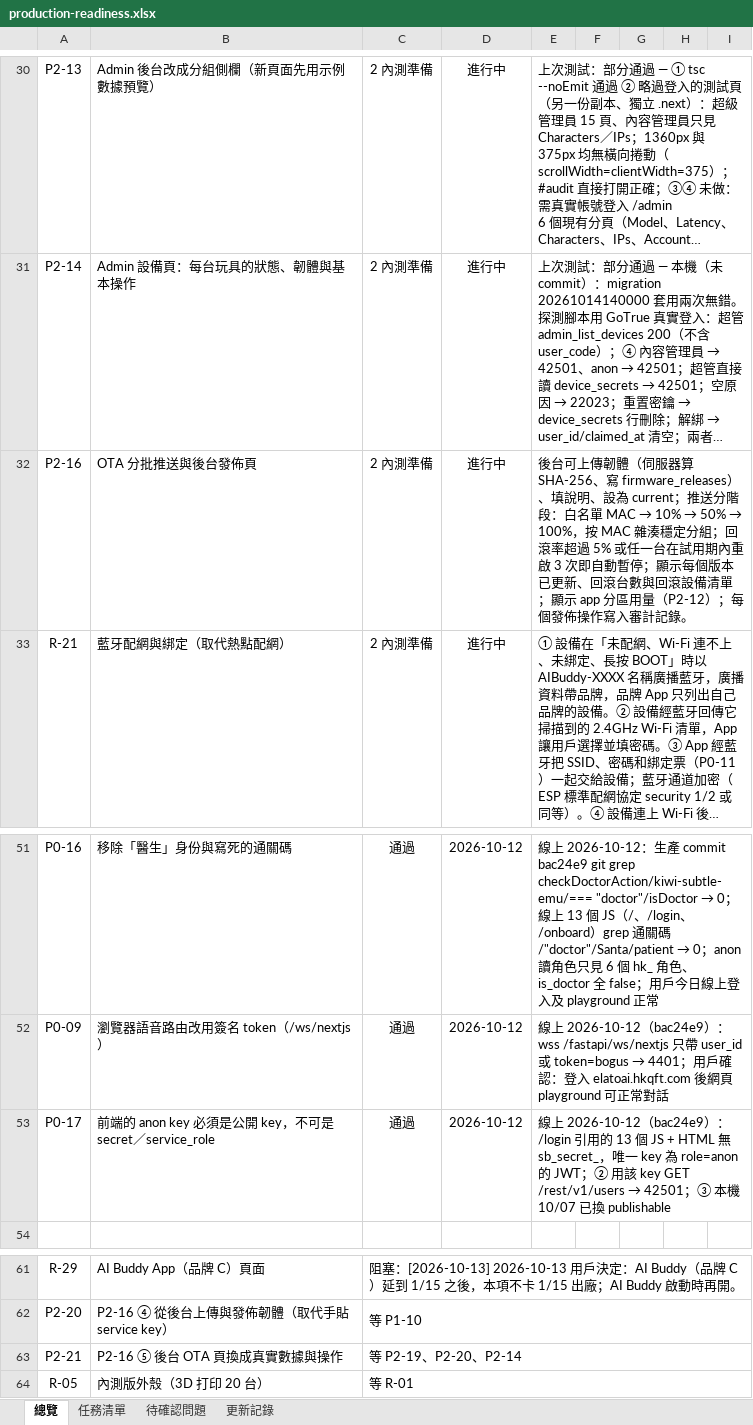
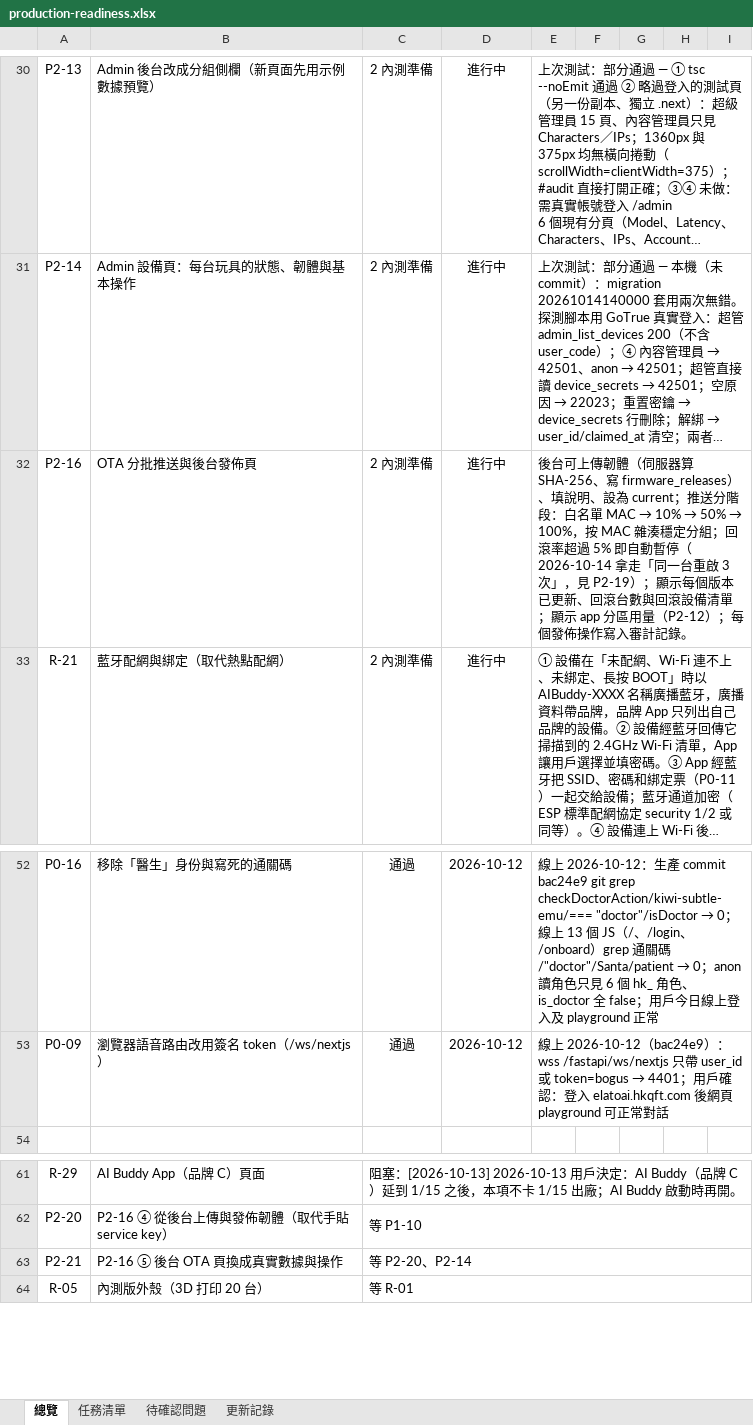
Before and after one commit to jackylee-cpu/ElatoAI, an Excel workbook: docs/production-readiness.xlsx, sheet 總覽, drawn as a sheet; only a part is shown, gaps mark what is left out; long unchanged cells end in …; values as stored, in another font and other column widths than the file's, no borders; conditional formats not drawn; removed rows and columns are numbered as before the commit, all else as after; the diff covers the shown part only; the diff names each change by its address in the sheet, - before the commit and + after, or states it on an @@ line.

```diff
--- a/docs/production-readiness.xlsx (sheet 總覽)
+++ b/docs/production-readiness.xlsx (sheet 總覽)
-E32: …超過 5% 或任一台在試用期內重啟 3 次即自動暫停；顯示每…
+E32: …超過 5% 即自動暫停（2026-10-14 拿走「同一台重啟 3 次」，見 P2-19）；顯示每…
-row 53: P0-17 | 前端的 anon key 必須是公開 key，不可是 secret／service_role | 通過 | 2026-10-12 | 線上 2026-10-12（bac24e9）：/login 引用的 13 個 JS + HTML 無 sb_secret_，唯一 key 為 role=anon 的 JWT；② 用該 key GET /rest/v1/users → 42501；③ 本機 10/07 已換 publishable
-C63: 等 P2-19、P2-20、P2-14
+C63: 等 P2-20、P2-14
```
Also changed, not shown: 2 added rows, 1 removed row and 14 edited cells elsewhere in this sheet, sheet 更新記錄, sheet 任務清單.
